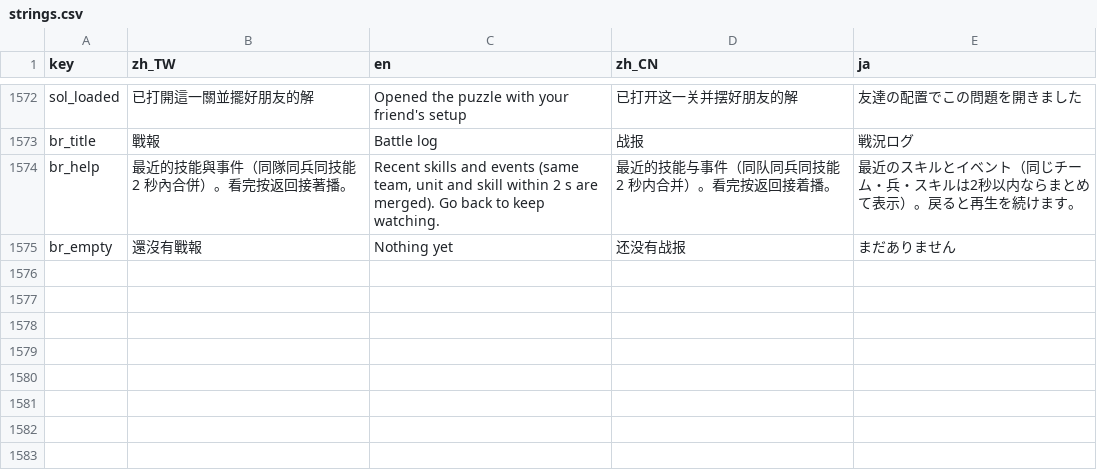
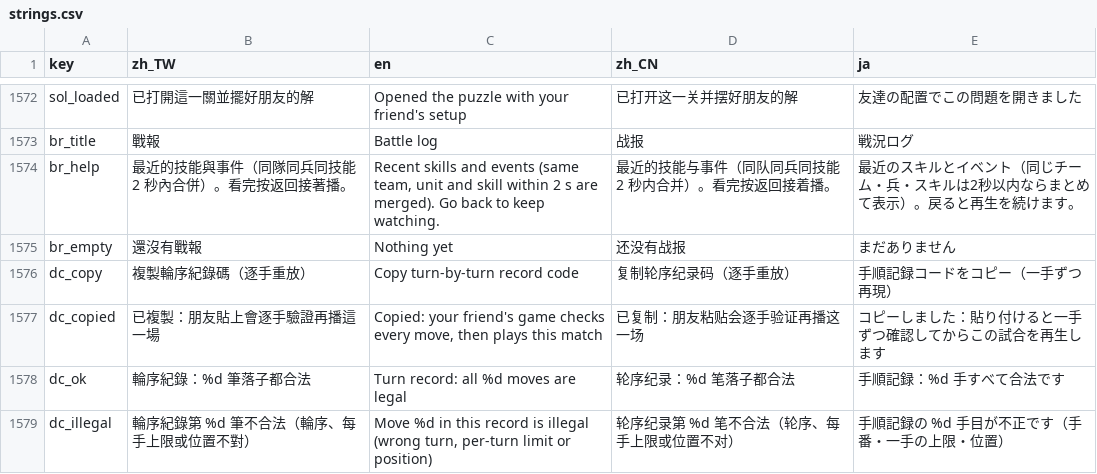
Before and after one commit to timmyweistudy-design/no-take-backs, a CSV file: game/data/strings.csv, drawn as a sheet; only a part is shown, gaps mark what is left out; the diff names each change by its address in the sheet, - before the commit and + after, or states it on an @@ line.

```diff
--- a/game/data/strings.csv
+++ b/game/data/strings.csv
+row 1576: dc_copy | 複製輪序紀錄碼（逐手重放） | Copy turn-by-turn record code | 复制轮序纪录码（逐手重放） | 手順記録コードをコピー（一手ずつ再現）
+row 1577: dc_copied | 已複製：朋友貼上會逐手驗證再播這一場 | Copied: your friend's game checks every move, then plays this match | 已复制：朋友粘贴会逐手验证再播这一场 | コピーしました：貼り付けると一手ずつ確認してからこの試合を再生します
+row 1578: dc_ok | 輪序紀錄：%d 筆落子都合法 | Turn record: all %d moves are legal | 轮序纪录：%d 笔落子都合法 | 手順記録：%d 手すべて合法です
+row 1579: dc_illegal | 輪序紀錄第 %d 筆不合法（輪序、每手上限或位置不對） | Move %d in this record is illegal (wrong turn, per-turn limit or position) | 轮序纪录第 %d 笔不合法（轮序、每手上限或位置不对） | 手順記録の %d 手目が不正です（手番・一手の上限・位置）
```
Also changed, not shown: 9 other files.
